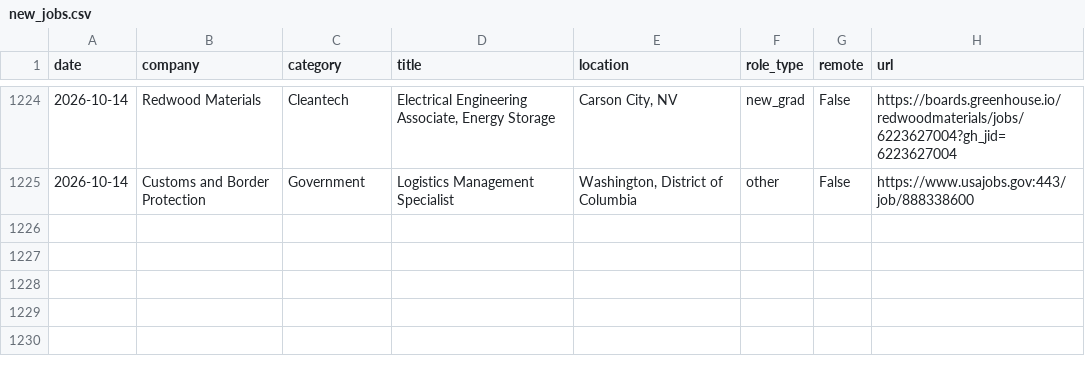
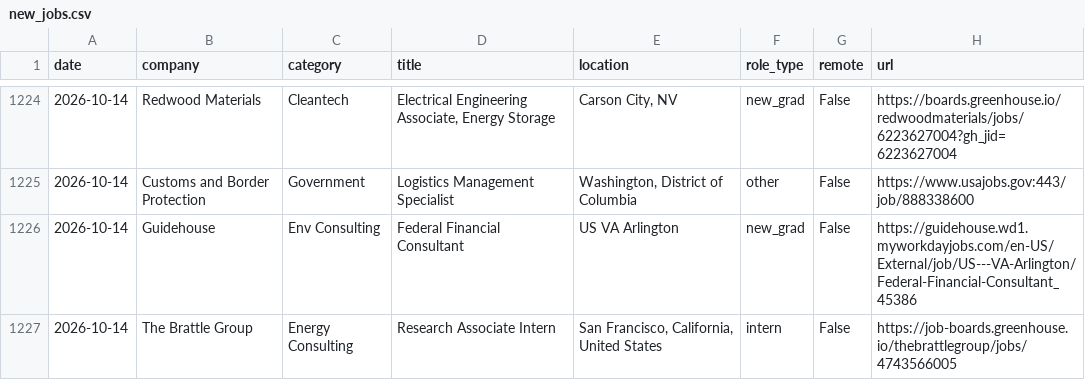
Before and after one commit to calvincj/job-tracker, a CSV file: data/new_jobs.csv, drawn as a sheet; only a part is shown, gaps mark what is left out.

```diff
--- a/data/new_jobs.csv
+++ b/data/new_jobs.csv
@@ -1225 +1225,3 @@ date,company,category,title,location,role_type,remote,url
 2026-10-14,Customs and Border Protection,Government,Logistics Management Specialist,"Washington, District of Columbia",other,False,https://www.usajobs.gov:443/job/888338600
+2026-10-14,Guidehouse,Env Consulting,Federal Financial Consultant,US   VA Arlington,new_grad,False,https://guidehouse.wd1.myworkdayjobs.com/en-US/External/job/US---VA-Arlington/Federal-Financial-Consultant_45386
+2026-10-14,The Brattle Group,Energy Consulting,Research Associate Intern,"San Francisco, California, United States",intern,False,https://job-boards.greenhouse.io/thebrattlegroup/jobs/4743566005
```
Also changed, not shown: 3 other files.
